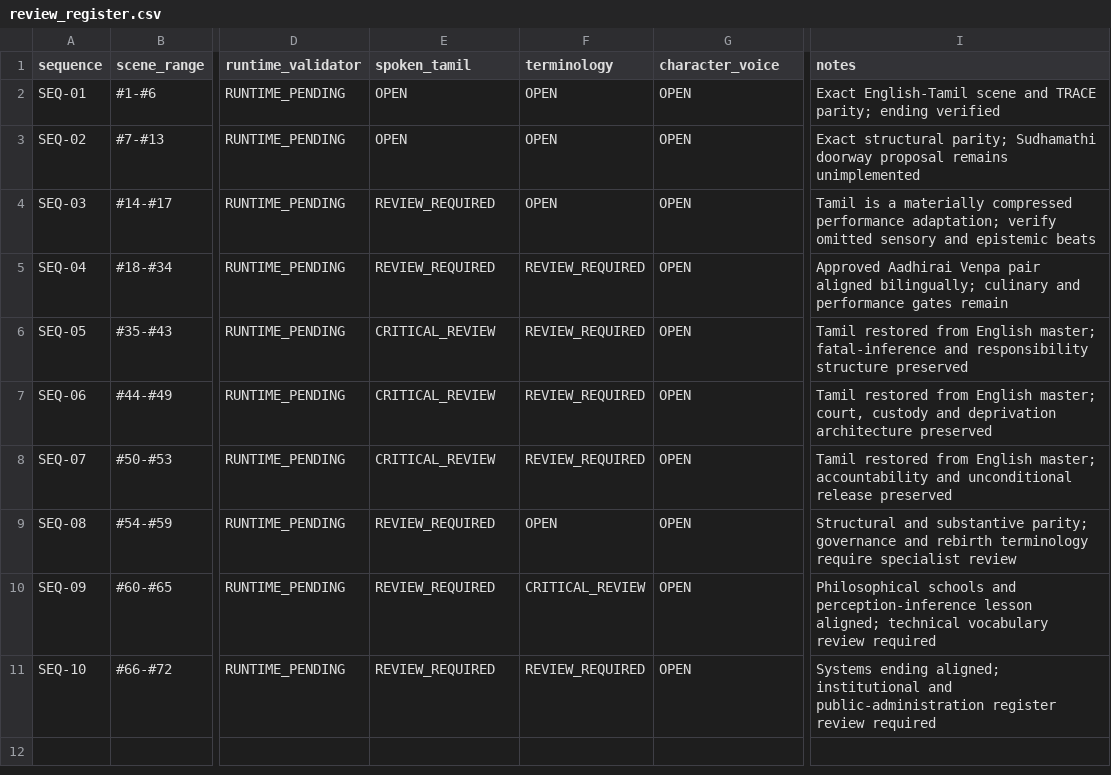
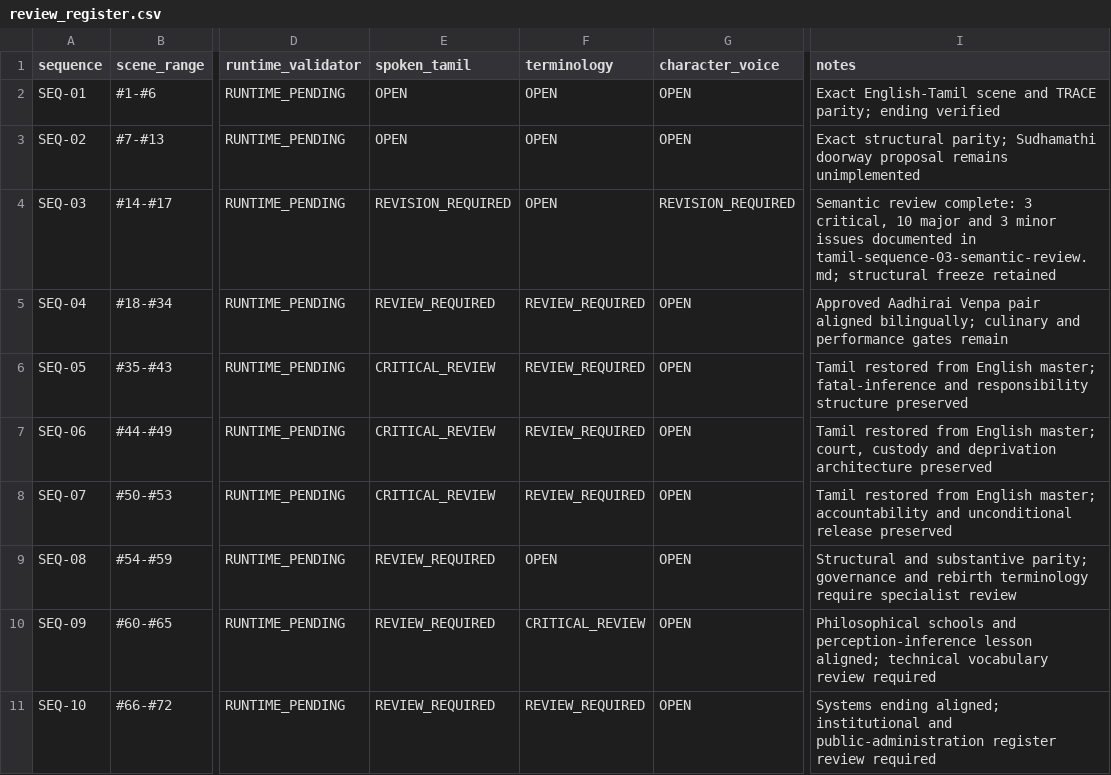
Before and after one commit to pugazg/manimekalai-cinematic-adaptation, a CSV file: docs/10-screenplay-architecture/10G-dialogue-and-parity-review/review_register.csv, drawn as a sheet; only a part is shown, gaps mark what is left out; the diff names each change by its address in the sheet, - before the commit and + after, or states it on an @@ line.

Commit message:
Record Sequence 03 semantic review result

```diff
--- a/docs/10-screenplay-architecture/10G-dialogue-and-parity-review/review_register.csv
+++ b/docs/10-screenplay-architecture/10G-dialogue-and-parity-review/review_register.csv
-E4 (spoken_tamil): REVIEW_REQUIRED
+E4 (spoken_tamil): REVISION_REQUIRED
-G4 (character_voice): OPEN
+G4 (character_voice): REVISION_REQUIRED
-I4 (notes): Tamil is a materially compressed performance adaptation; verify omitted sensory and epistemic beats
+I4 (notes): Semantic review complete: 3 critical, 10 major and 3 minor issues documented in tamil-sequence-03-semantic-review.md; structural freeze retained
```
